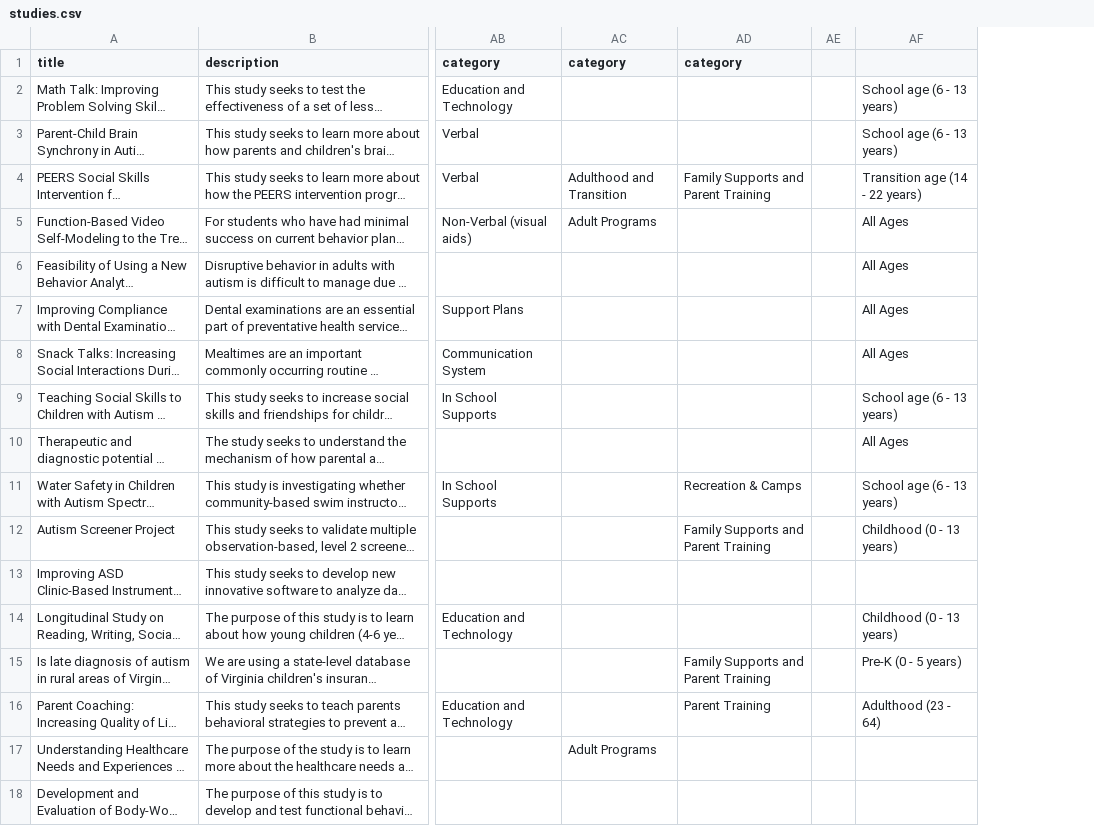
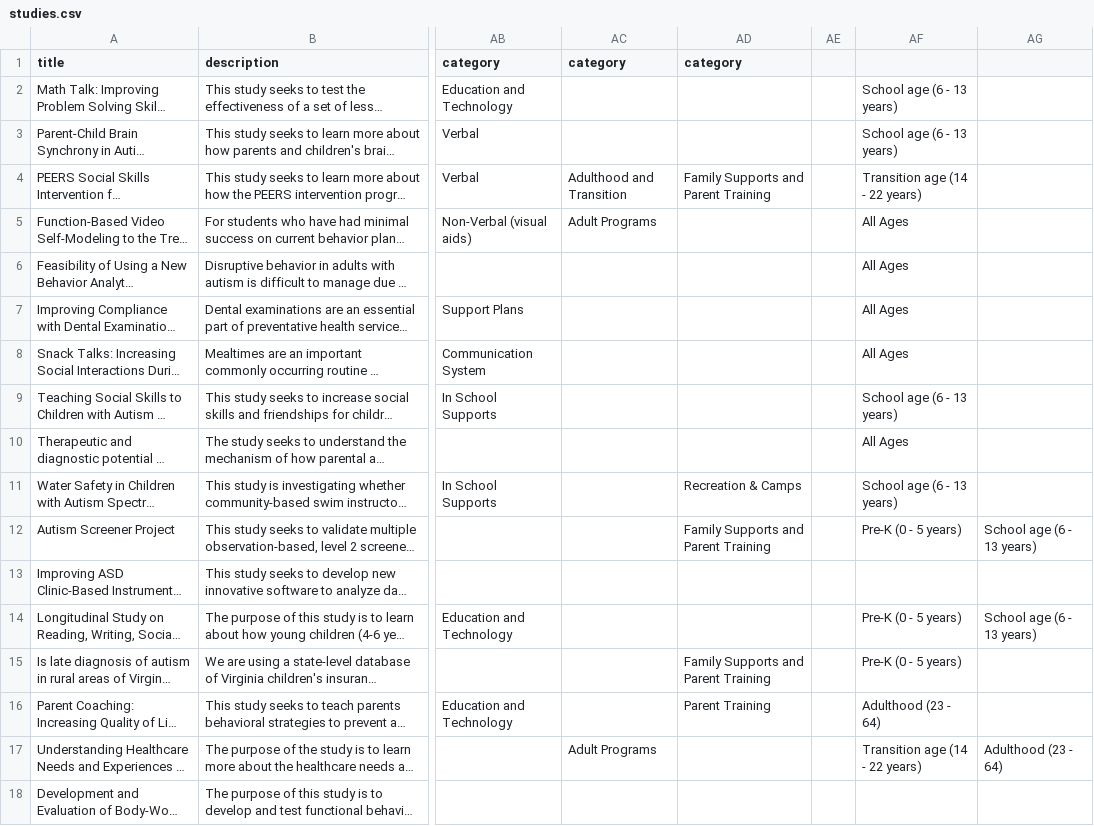
Before and after one commit to autismdrive/autismdrive, a CSV file: backend/example_data/studies.csv, drawn as a sheet; only a part is shown, gaps mark what is left out; long unchanged cells end in …; the diff names each change by its address in the sheet, - before the commit and + after, or states it on an @@ line.

Commit message:
adding some age categories to new study

```diff
--- a/backend/example_data/studies.csv
+++ b/backend/example_data/studies.csv
+column AG, rows 12-17: School age (6 - 13 years) |  | School age (6 - 13 years) |  |  | Adulthood (23 - 64)
-AF12: Childhood (0 - 13 years)
+AF12: Pre-K (0 - 5 years)
-AF14: Childhood (0 - 13 years)
+AF14: Pre-K (0 - 5 years)
-AF17: (empty)
+AF17: Transition age (14 - 22 years)
```
